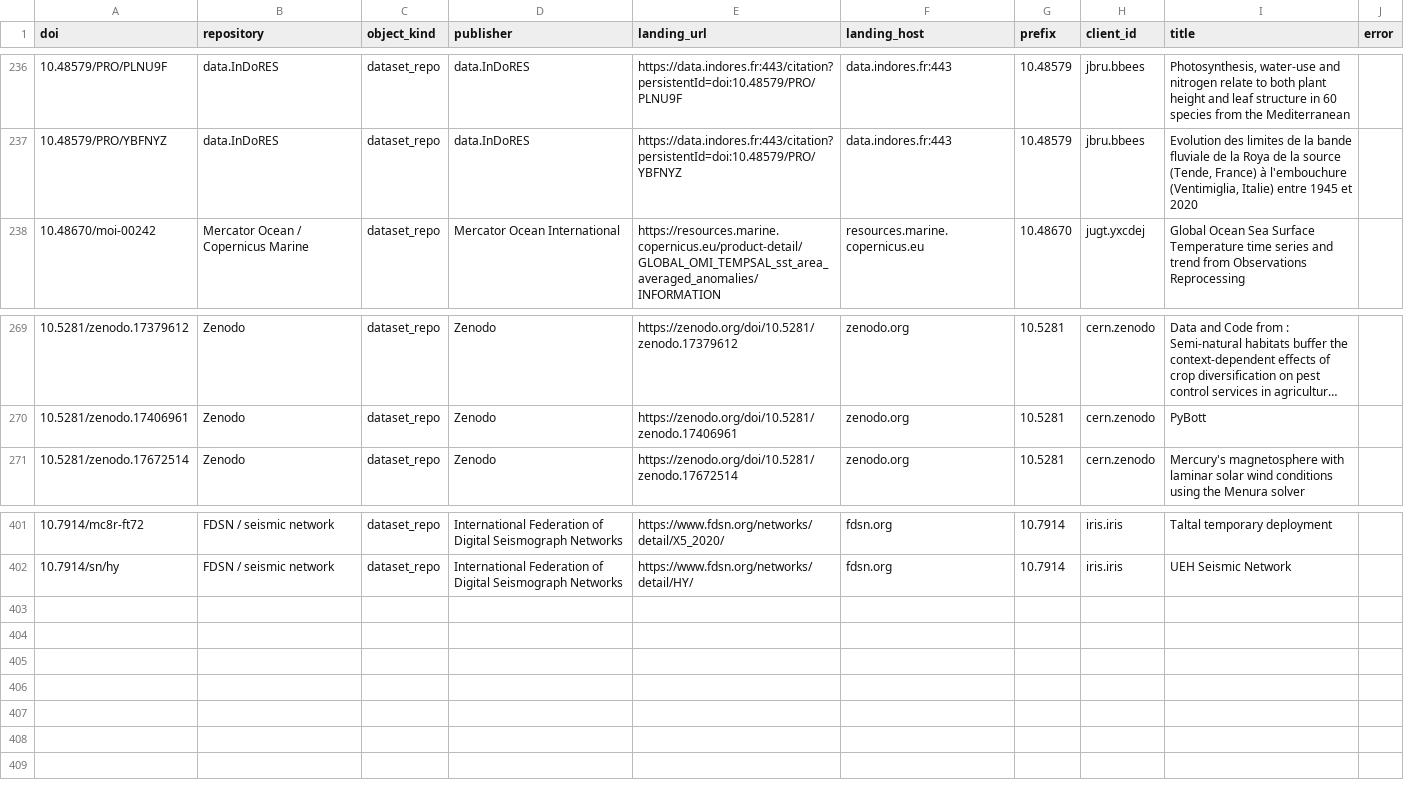
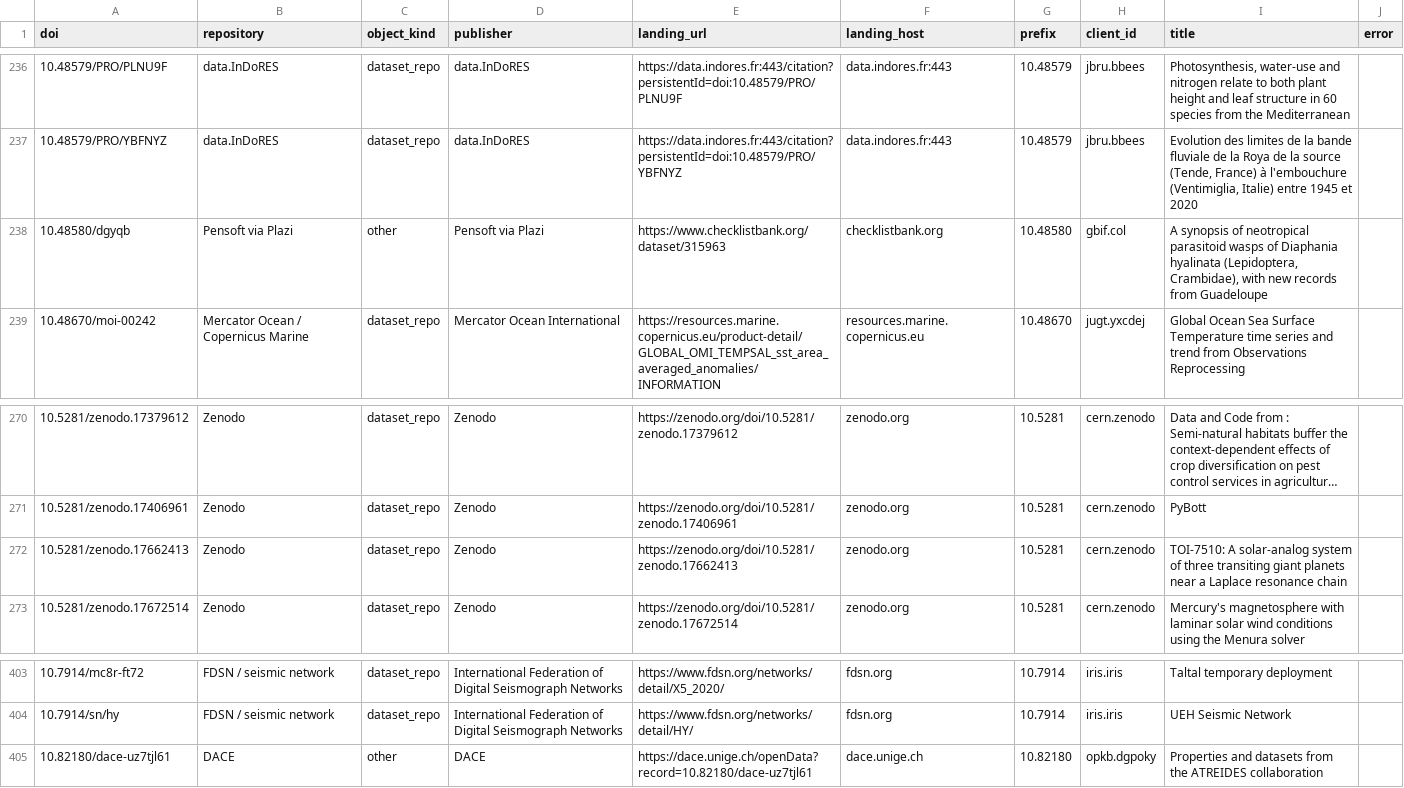
Before and after one commit to xiaoouwang/hal-unica, a CSV file: data/census/doi_to_repository.csv, drawn as a sheet; only a part is shown, gaps mark what is left out; long unchanged cells end in ….

```diff
--- a/data/census/doi_to_repository.csv
+++ b/data/census/doi_to_repository.csv
@@ -237,2 +237,3 @@ doi,repository,object_kind,publisher,landing_url,landing_host,prefix,client_id,t
 10.48579/PRO/YBFNYZ,data.InDoRES,dataset_repo,data.InDoRES,https://data.indores.fr:443/citation?persistentId=doi:10.48579/PRO/YBFNYZ,data.indores.fr:443,10.48579,jbru.bbees,"Evolution des limites de la bande fluviale de la Roya de la source (Tende, France) à l'embouchure (Ventimiglia, Italie) entre 1945 et 2020",
+10.48580/dgyqb,Pensoft via Plazi,other,Pensoft via Plazi,https://www.checklistbank.org/dataset/315963,checklistbank.org,10.48580,gbif.col,"A synopsis of neotropical parasitoid wasps of Diaphania hyalinata (Lepidoptera, Crambidae), with new records from Guadeloupe",
 10.48670/moi-00242,Mercator Ocean / Copernicus Marine,dataset_repo,Mercator Ocean International,https://resources.marine.copernicus.eu/product-detail/GLOBAL_OMI_TEMPSAL_sst_area_averaged_anomalies/INFORMATION,resources.marine.copernicus.eu,10.48670,jugt.yxcdej,Global Ocean Sea Surface Temperature time series and trend from Observations Reprocessing,
@@ -270,2 +271,3 @@ doi,repository,object_kind,publisher,landing_url,landing_host,prefix,client_id,t
 10.5281/zenodo.17406961,Zenodo,dataset_repo,Zenodo,https://zenodo.org/doi/10.5281/zenodo.17406961,zenodo.org,10.5281,cern.zenodo,PyBott,
+10.5281/zenodo.17662413,Zenodo,dataset_repo,Zenodo,https://zenodo.org/doi/10.5281/zenodo.17662413,zenodo.org,10.5281,cern.zenodo,TOI-7510: A solar-analog system of three transiting giant planets near a Laplace resonance chain,
 10.5281/zenodo.17672514,Zenodo,dataset_repo,Zenodo,https://zenodo.org/doi/10.5281/zenodo.17672514,zenodo.org,10.5281,cern.zenodo,Mercury's magnetosphere with laminar solar wind conditions using the Menura solver,
@@ -402 +404,2 @@ doi,repository,object_kind,publisher,landing_url,landing_host,prefix,client_id,t
 10.7914/sn/hy,FDSN / seismic network,dataset_repo,International Federation of Digital Seismograph Networks,https://www.fdsn.org/networks/detail/HY/,fdsn.org,10.7914,iris.iris,UEH Seismic Network,
+10.82180/dace-uz7tjl61,DACE,other,DACE,https://dace.unige.ch/openData?record=10.82180/dace-uz7tjl61,dace.unige.ch,10.82180,opkb.dgpoky,Properties and datasets from the ATREIDES collaboration,
```
Also changed, not shown: data/census/dataset_to_publications.csv, data/census/doi_hal_repository_map.csv, 44 other files.
